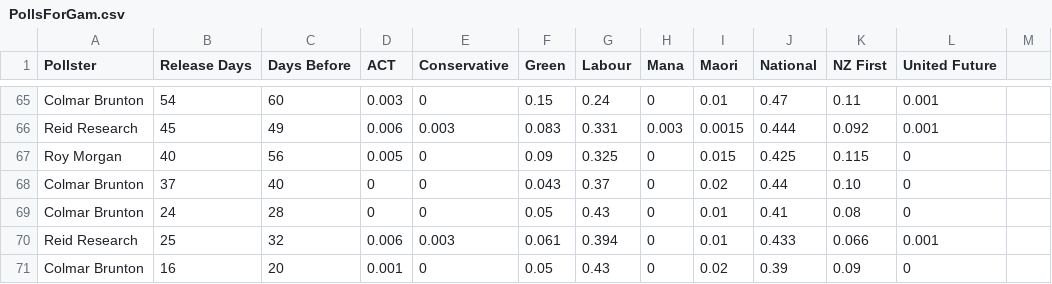
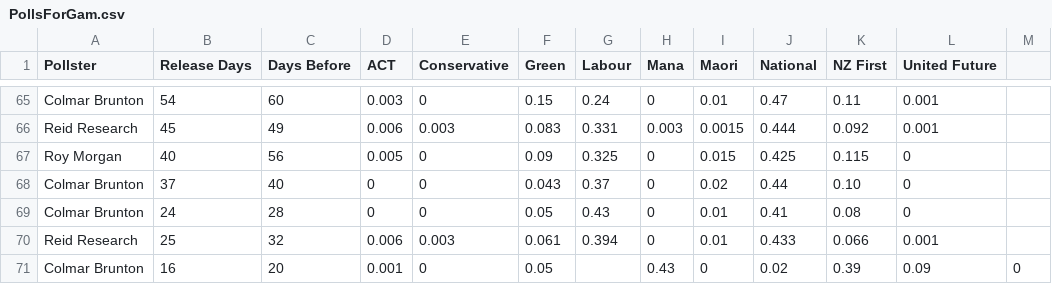
Before and after one commit to nzherald/nz-election-prediction, a CSV file: per-poll-simulations/0016-colmar-brunton/PollsForGam.csv, drawn as a sheet; only a part is shown, gaps mark what is left out.

```diff
--- a/per-poll-simulations/0016-colmar-brunton/PollsForGam.csv
+++ b/per-poll-simulations/0016-colmar-brunton/PollsForGam.csv
@@ -70,2 +70,2 @@ Colmar Brunton,24,28,0,0,0.05,0.43,0,0.01,0.41,0.08,0
 Reid Research,25,32,0.006,0.003,0.061,0.394,0,0.01,0.433,0.066,0.001
-Colmar Brunton,16,20,0.001,0,0.05,0.43,0,0.02,0.39,0.09,0
+Colmar Brunton,16,20,0.001,0,0.05,,0.43,0,0.02,0.39,0.09,0
```
Also changed, not shown: 2 other files.
